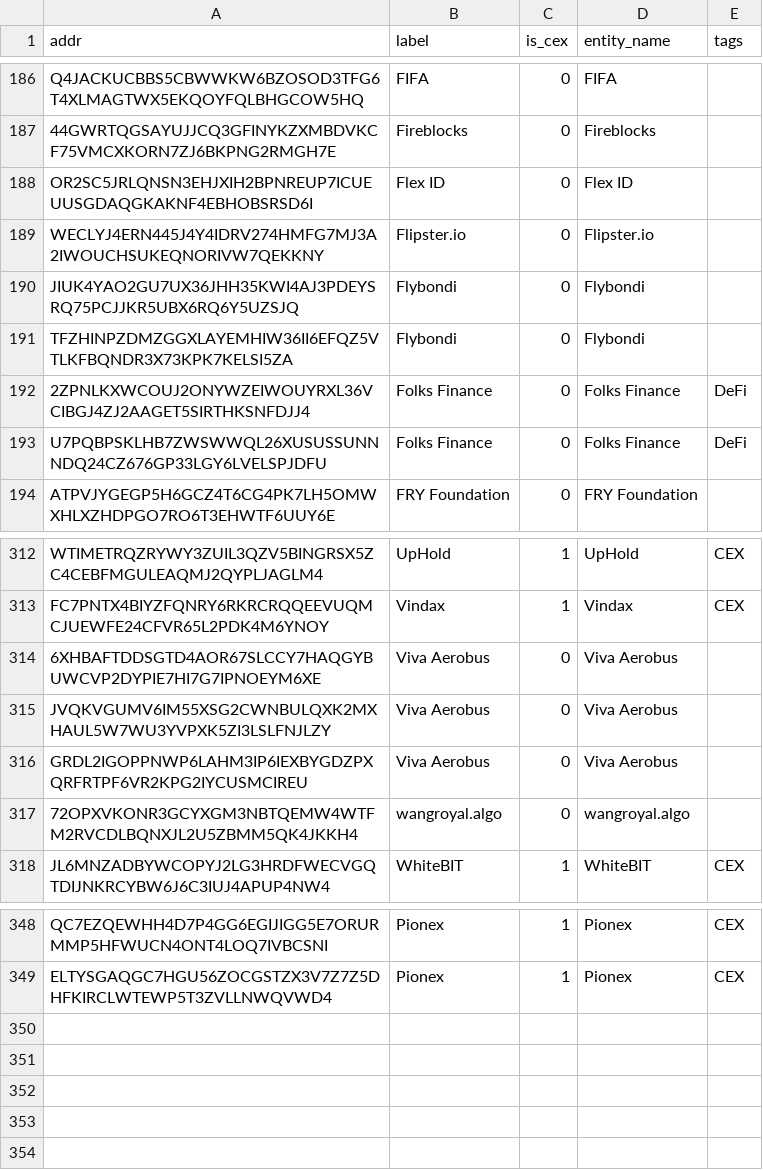
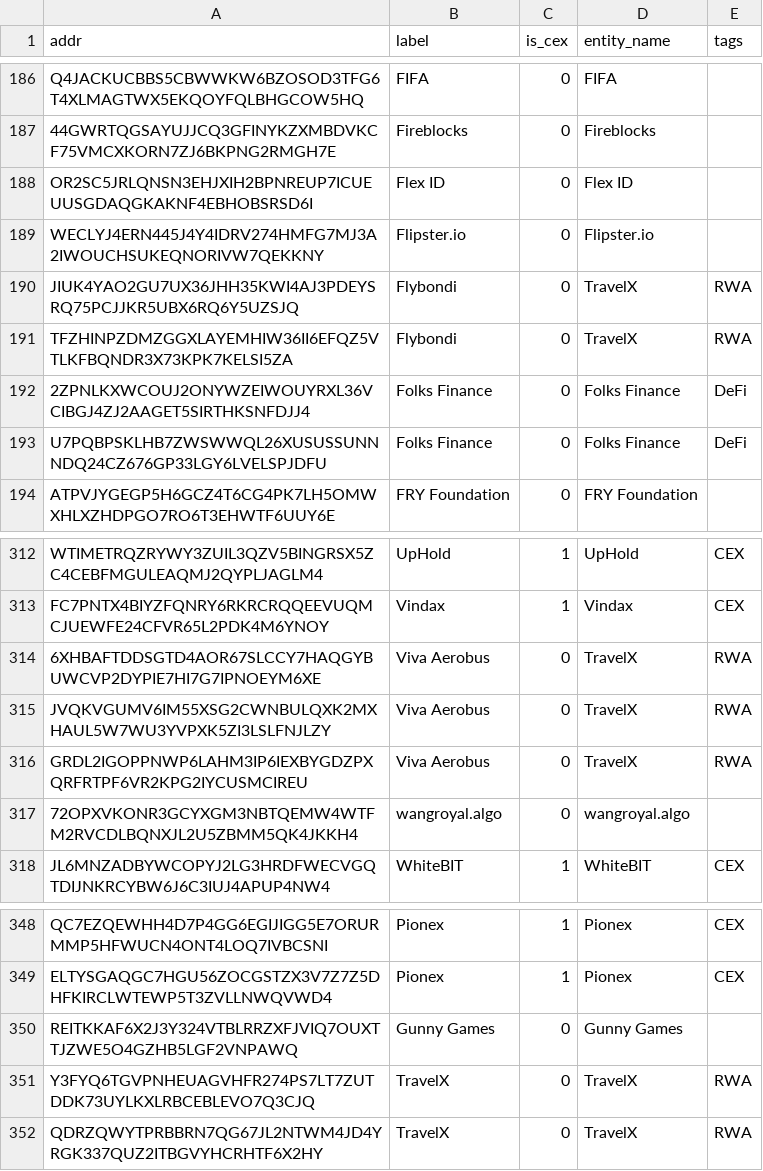
Before and after one commit to MarcLlopart/Algorand-CEX, a CSV file: data/walletbook_cex.csv, drawn as a sheet; only a part is shown, gaps mark what is left out; the diff names each change by its address in the sheet, - before the commit and + after, or states it on an @@ line.

Commit message:
updated data

```diff
--- a/data/walletbook_cex.csv
+++ b/data/walletbook_cex.csv
-D190:D191 (entity_name): Flybondi
+D190:D191 (entity_name): TravelX
-E190:E191 (tags): (empty)
+E190:E191 (tags): RWA
-D314:D316 (entity_name): Viva Aerobus
+D314:D316 (entity_name): TravelX
-E314:E316 (tags): (empty)
+E314:E316 (tags): RWA
+row 350: REITKKAF6X2J3Y324VTBLRRZXFJVIQ7OUXTTJZWE5O4GZHB5LGF2VNPAWQ | Gunny Games | 0 | Gunny Games
+row 351: Y3FYQ6TGVPNHEUAGVHFR274PS7LT7ZUTDDK73UYLKXLRBCEBLEVO7Q3CJQ | TravelX | 0 | TravelX | RWA
+row 352: QDRZQWYTPRBBRN7QG67JL2NTWM4JD4YRGK337QUZ2ITBGVYHCRHTF6X2HY | TravelX | 0 | TravelX | RWA
```
